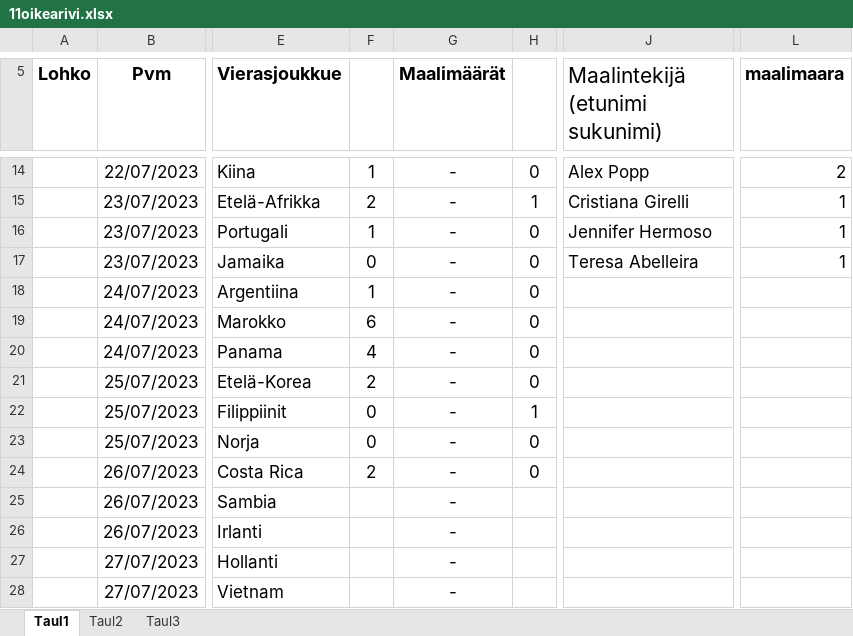
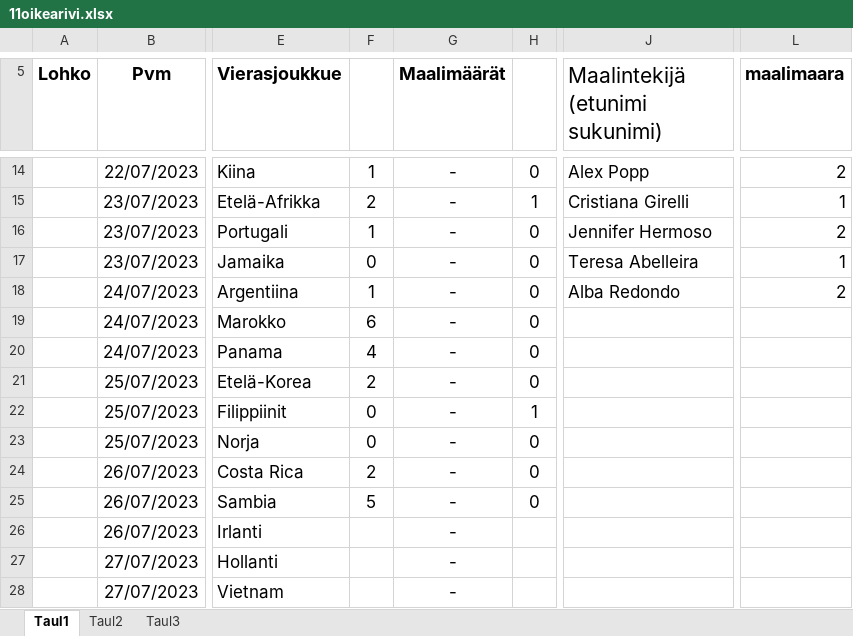
Before and after one commit to Pedusal/wc23, an Excel workbook: Data/11oikearivi.xlsx, sheet Taul1, drawn as a sheet; only a part is shown, gaps mark what is left out; values as stored, in another font and other column widths than the file's, no borders; the diff names each change by its address in the sheet, - before the commit and + after, or states it on an @@ line.

```diff
--- a/Data/11oikearivi.xlsx (sheet Taul1)
+++ b/Data/11oikearivi.xlsx (sheet Taul1)
-L16 (maalimaara): 1
+L16 (maalimaara): 2
-J18 (Maalintekijä (etunimi sukunimi)): (empty)
+J18 (Maalintekijä (etunimi sukunimi)): Alba Redondo
-L18 (maalimaara): (empty)
+L18 (maalimaara): 2
-F25: (empty)
+F25: 5
-H25: (empty)
+H25: 0
```
Also changed, not shown: 1 other file.
